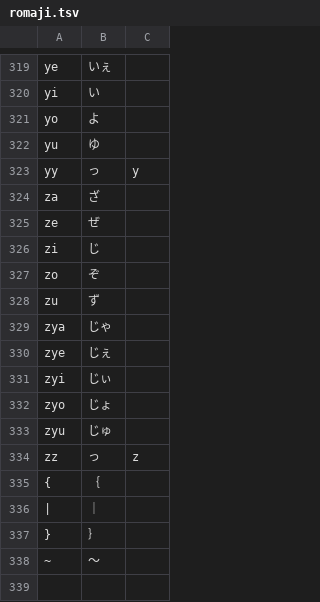
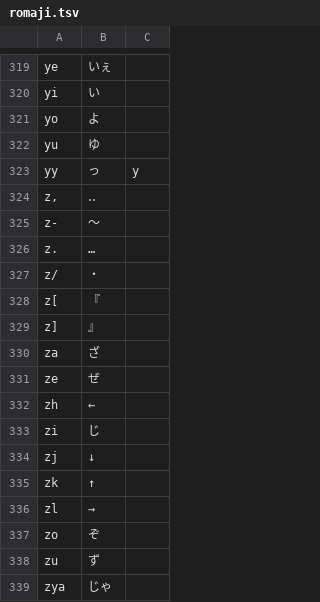
Before and after one commit to Canta360/tekito, a TSV file: data/ja/japanese-romaji/romaji.tsv, drawn as a sheet; only a part is shown, gaps mark what is left out; the shorter side is filled out with more unchanged rows.

```diff
--- a/data/ja/japanese-romaji/romaji.tsv
+++ b/data/ja/japanese-romaji/romaji.tsv
@@ -323,5 +323,15 @@ yu	ゆ
 yy	っ	y
+z,	‥	
+z-	〜	
+z.	…	
+z/	・	
+z[	『	
+z]	』	
 za	ざ	
 ze	ぜ	
+zh	←	
 zi	じ	
+zj	↓	
+zk	↑	
+zl	→	
 zo	ぞ	
```
Also changed, not shown: 2 other files.
